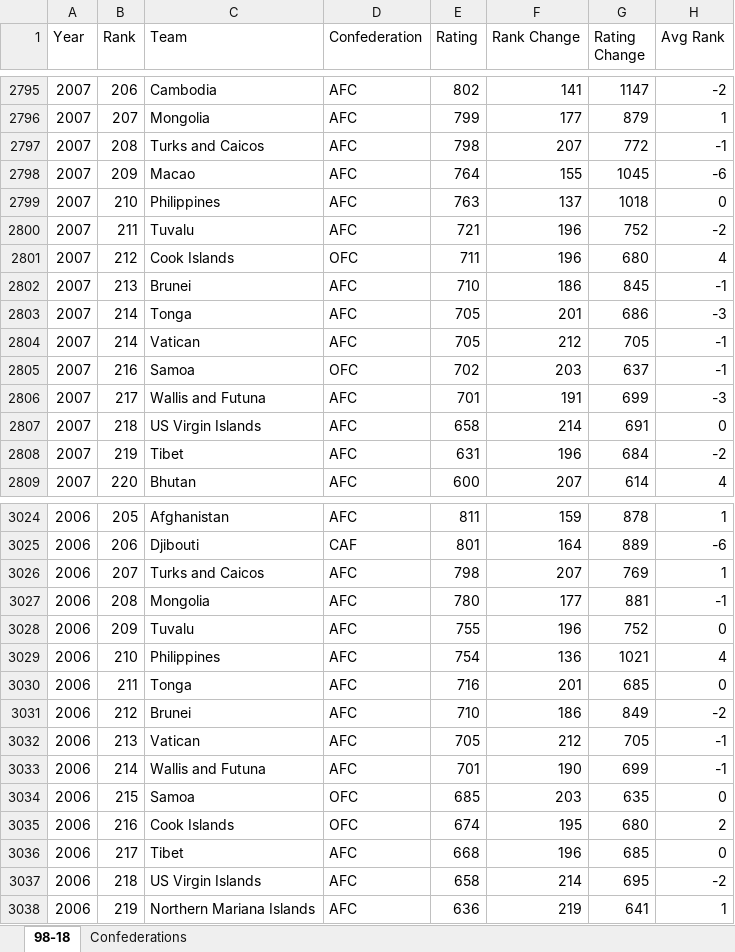
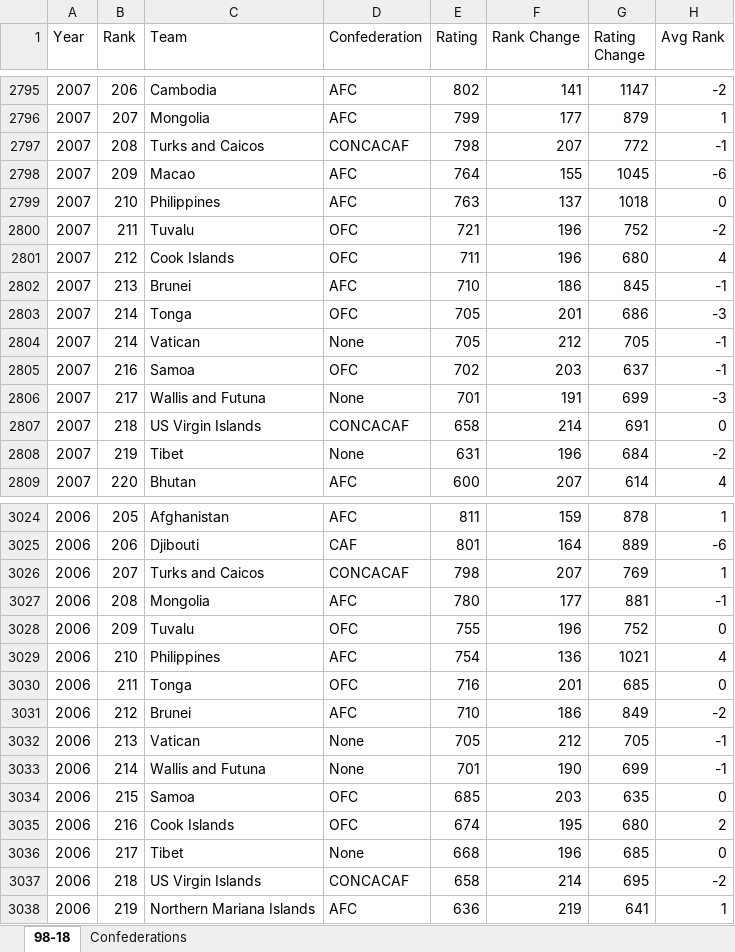
Before and after one commit to Treasaigh/WC2026, an Excel workbook: ELO_1998_2018.xlsx, sheet 98-18, drawn as a sheet; only a part is shown, gaps mark what is left out; values as stored, in another font and other column widths than the file's, no borders; the diff covers the shown part only; the diff names each change by its address in the sheet, - before the commit and + after, or states it on an @@ line.

Commit message:
Updated Confederation column

```diff
--- a/ELO_1998_2018.xlsx (sheet 98-18)
+++ b/ELO_1998_2018.xlsx (sheet 98-18)
-D2797 (Confederation): AFC
+D2797 (Confederation): CONCACAF
-D2800 (Confederation): AFC
+D2800 (Confederation): OFC
-D2803 (Confederation): AFC
+D2803 (Confederation): OFC
-D2804 (Confederation): AFC
+D2804 (Confederation): None
-D2806 (Confederation): AFC
+D2806 (Confederation): None
-D2807 (Confederation): AFC
+D2807 (Confederation): CONCACAF
-D2808 (Confederation): AFC
+D2808 (Confederation): None
-D3026 (Confederation): AFC
+D3026 (Confederation): CONCACAF
-D3028 (Confederation): AFC
+D3028 (Confederation): OFC
-D3030 (Confederation): AFC
+D3030 (Confederation): OFC
-D3032:D3033 (Confederation): AFC
+D3032:D3033 (Confederation): None
-D3036 (Confederation): AFC
+D3036 (Confederation): None
-D3037 (Confederation): AFC
+D3037 (Confederation): CONCACAF
```
Also changed, not shown: 609 edited cells elsewhere in this sheet, formulas that keep their value, 1 other file.
